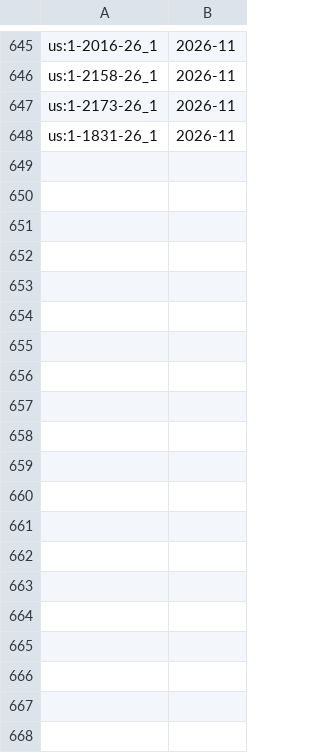
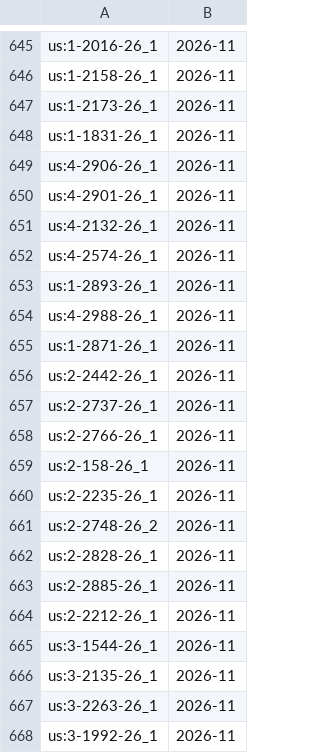
Before and after one commit to davzavada/IP-rss-feed, a TSV file: data/judikatura/us/index.tsv, drawn as a sheet; only a part is shown, gaps mark what is left out; the diff covers the shown part only.

```diff
--- a/data/judikatura/us/index.tsv
+++ b/data/judikatura/us/index.tsv
@@ -648 +648,21 @@ us:1-2173-26_1	2026-11
 us:1-1831-26_1	2026-11
+us:4-2906-26_1	2026-11
+us:4-2901-26_1	2026-11
+us:4-2132-26_1	2026-11
+us:4-2574-26_1	2026-11
+us:1-2893-26_1	2026-11
+us:4-2988-26_1	2026-11
+us:1-2871-26_1	2026-11
+us:2-2442-26_1	2026-11
+us:2-2737-26_1	2026-11
+us:2-2766-26_1	2026-11
+us:2-158-26_1	2026-11
+us:2-2235-26_1	2026-11
+us:2-2748-26_2	2026-11
+us:2-2828-26_1	2026-11
+us:2-2885-26_1	2026-11
+us:2-2212-26_1	2026-11
+us:3-1544-26_1	2026-11
+us:3-2135-26_1	2026-11
+us:3-2263-26_1	2026-11
+us:3-1992-26_1	2026-11
```
Also changed, not shown: 15 added rows elsewhere in this file, data/judikatura/ns/index.tsv, data/judikatura/nss/index.tsv, 15 other files.
